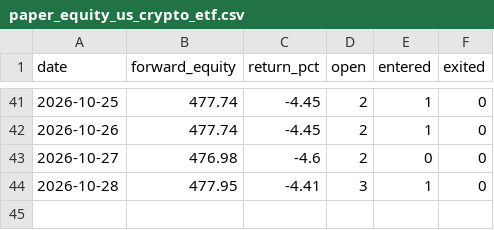
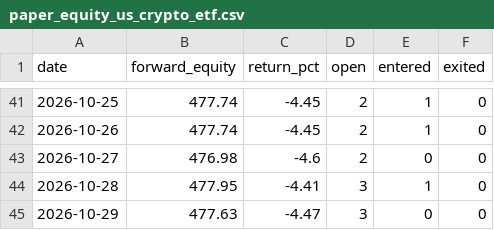
Before and after one commit to magic-emperor/AI-finance, a CSV file: engine/output/paper_equity_us_crypto_etf.csv, drawn as a sheet; only a part is shown, gaps mark what is left out.

```diff
--- a/engine/output/paper_equity_us_crypto_etf.csv
+++ b/engine/output/paper_equity_us_crypto_etf.csv
@@ -44 +44,2 @@ date,forward_equity,return_pct,open,entered,exited
 2026-10-28,477.95,-4.41,3,1,0
+2026-10-29,477.63,-4.47,3,0,0
```
